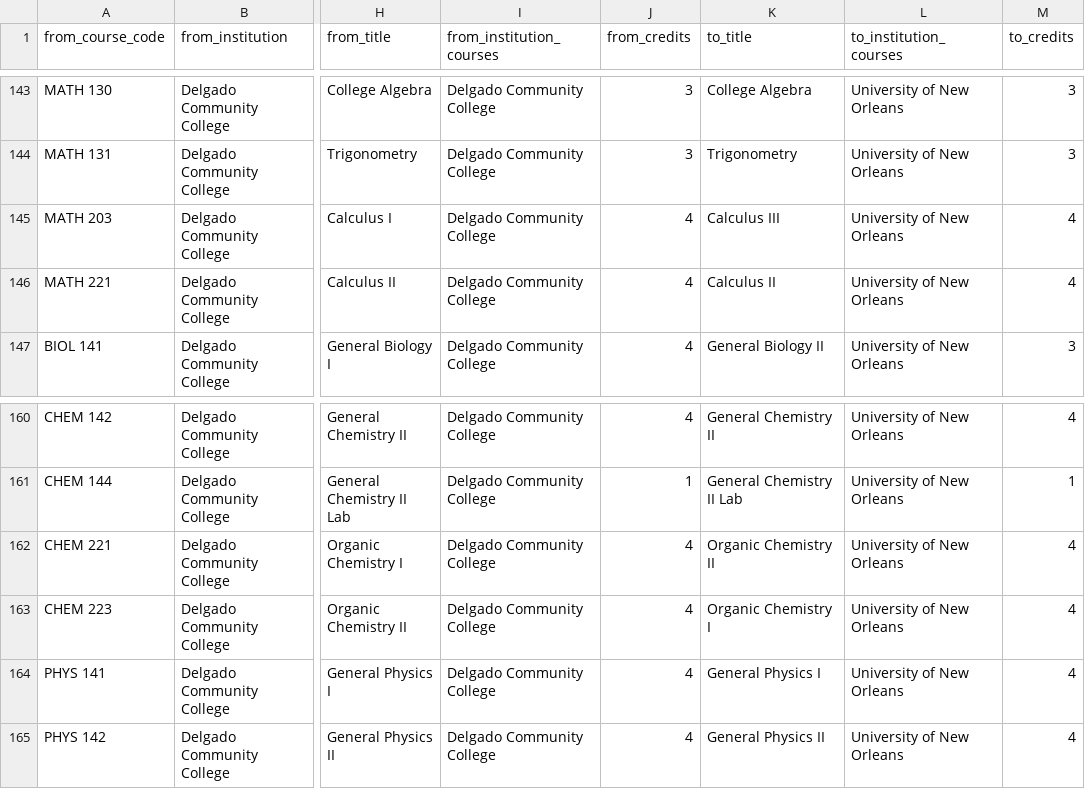
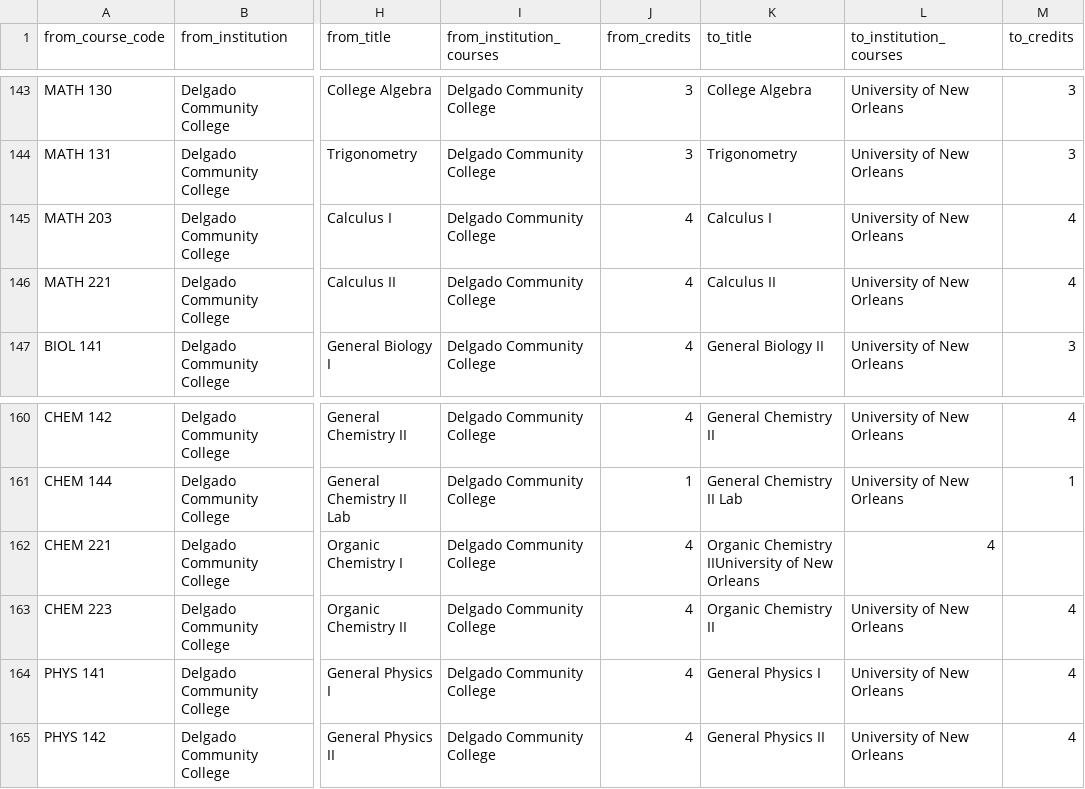
Before and after one commit to mmennelle/degreelink, a CSV file: docs/sample-data/equivalencies_complete.csv, drawn as a sheet; only a part is shown, gaps mark what is left out; the diff names each change by its address in the sheet, - before the commit and + after, or states it on an @@ line.

```diff
--- a/docs/sample-data/equivalencies_complete.csv
+++ b/docs/sample-data/equivalencies_complete.csv
-K145 (to_title): Calculus III
+K145 (to_title): Calculus I
-K162 (to_title): Organic Chemistry II
+K162 (to_title): Organic Chemistry IIUniversity of New Orleans
-L162 (to_institution_courses): University of New Orleans
+L162 (to_institution_courses): 4
-M162 (to_credits): 4
+M162 (to_credits): (empty)
-K163 (to_title): Organic Chemistry I
+K163 (to_title): Organic Chemistry II
```
Also changed, not shown: 4 other files.
